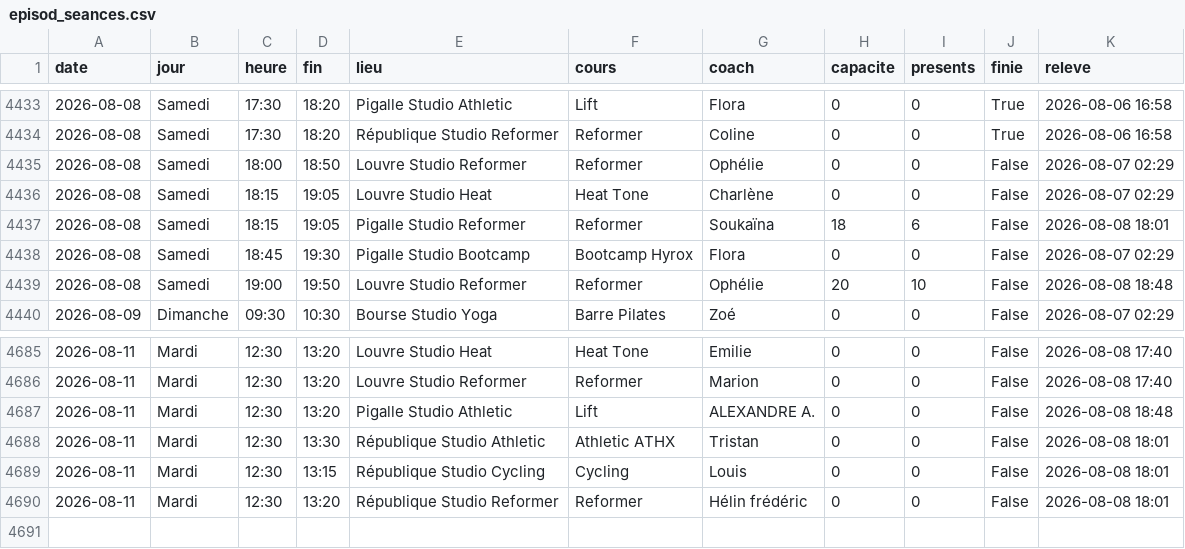
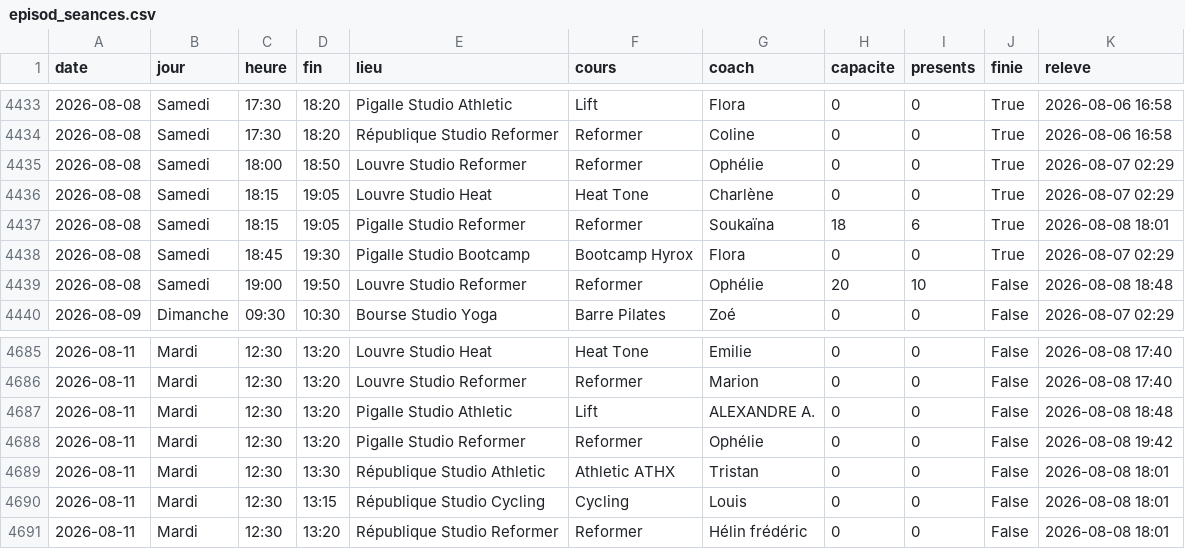
Before and after one commit to sbbb-git/reset, a CSV file: episod_seances.csv, drawn as a sheet; only a part is shown, gaps mark what is left out.

```diff
--- a/episod_seances.csv
+++ b/episod_seances.csv
@@ -4434,6 +4434,6 @@ date,jour,heure,fin,lieu,cours,coach,capacite,presents,finie,releve
 2026-08-08,Samedi,17:30,18:20,République Studio Reformer,Reformer,Coline,0,0,True,2026-08-06 16:58
-2026-08-08,Samedi,18:00,18:50,Louvre Studio Reformer,Reformer,Ophélie,0,0,False,2026-08-07 02:29
-2026-08-08,Samedi,18:15,19:05,Louvre Studio Heat,Heat Tone,Charlène,0,0,False,2026-08-07 02:29
-2026-08-08,Samedi,18:15,19:05,Pigalle Studio Reformer,Reformer,Soukaïna,18,6,False,2026-08-08 18:01
-2026-08-08,Samedi,18:45,19:30,Pigalle Studio Bootcamp,Bootcamp Hyrox,Flora,0,0,False,2026-08-07 02:29
+2026-08-08,Samedi,18:00,18:50,Louvre Studio Reformer,Reformer,Ophélie,0,0,True,2026-08-07 02:29
+2026-08-08,Samedi,18:15,19:05,Louvre Studio Heat,Heat Tone,Charlène,0,0,True,2026-08-07 02:29
+2026-08-08,Samedi,18:15,19:05,Pigalle Studio Reformer,Reformer,Soukaïna,18,6,True,2026-08-08 18:01
+2026-08-08,Samedi,18:45,19:30,Pigalle Studio Bootcamp,Bootcamp Hyrox,Flora,0,0,True,2026-08-07 02:29
 2026-08-08,Samedi,19:00,19:50,Louvre Studio Reformer,Reformer,Ophélie,20,10,False,2026-08-08 18:48
@@ -4687,2 +4687,3 @@ date,jour,heure,fin,lieu,cours,coach,capacite,presents,finie,releve
 2026-08-11,Mardi,12:30,13:20,Pigalle Studio Athletic,Lift,ALEXANDRE A.,0,0,False,2026-08-08 18:48
+2026-08-11,Mardi,12:30,13:20,Pigalle Studio Reformer,Reformer,Ophélie,0,0,False,2026-08-08 19:42
 2026-08-11,Mardi,12:30,13:30,République Studio Athletic,Athletic ATHX,Tristan,0,0,False,2026-08-08 18:01
```
Also changed, not shown: anybuddy_creneaux.csv, barrys_seances.csv, 10 other files.
